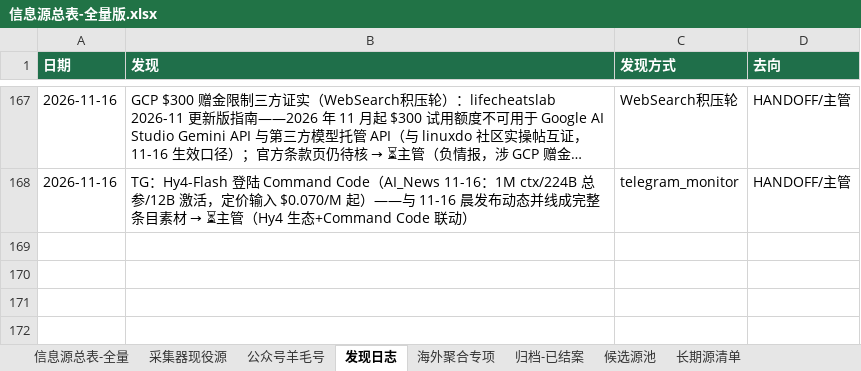
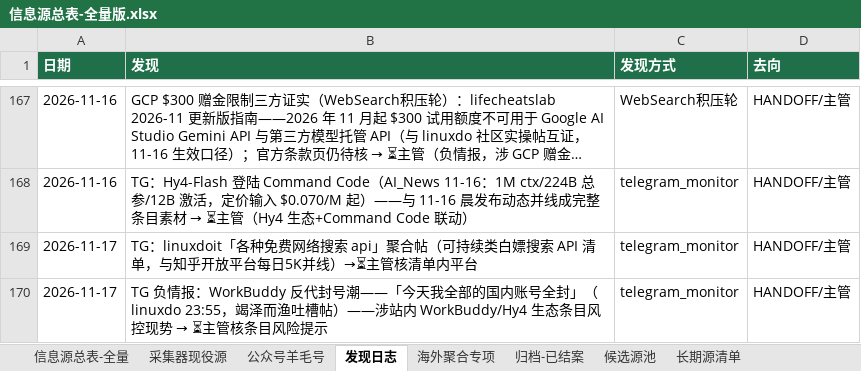
Before and after one commit to KJAI123/tokenmost, an Excel workbook: data-research/信息源总表-全量版.xlsx, sheet 发现日志, drawn as a sheet; only a part is shown, gaps mark what is left out; long unchanged cells end in …; values as stored, in another font and other column widths than the file's, no borders; the diff names each change by its address in the sheet, - before the commit and + after, or states it on an @@ line.

Commit message:
crawler-line(AutoClaw): 11-17 00:00轮8绿——搜索API聚合帖⏳/WorkBuddy反代封号潮负情报⏳/CodeHost截止日提请expired/LightVela官方站定位/发现日志+2

```diff
--- a/data-research/信息源总表-全量版.xlsx (sheet 发现日志)
+++ b/data-research/信息源总表-全量版.xlsx (sheet 发现日志)
+row 169: 2026-11-17 | TG：linuxdoit「各种免费网络搜索 api」聚合帖（可持续类白嫖搜索 API 清单，与知乎开放平台每日5K并线）→⏳主管核清单内平台 | telegram_monitor | HANDOFF/主管
+row 170: 2026-11-17 | TG 负情报：WorkBuddy 反代封号潮——「今天我全部的国内账号全封」（linuxdo 23:55，竭泽而渔吐槽帖）——涉站内 WorkBuddy/Hy4 生态条目风控现势 → ⏳主管核条目风险提示 | telegram_monitor | HANDOFF/主管
```
Also changed, not shown: 13 other files.
